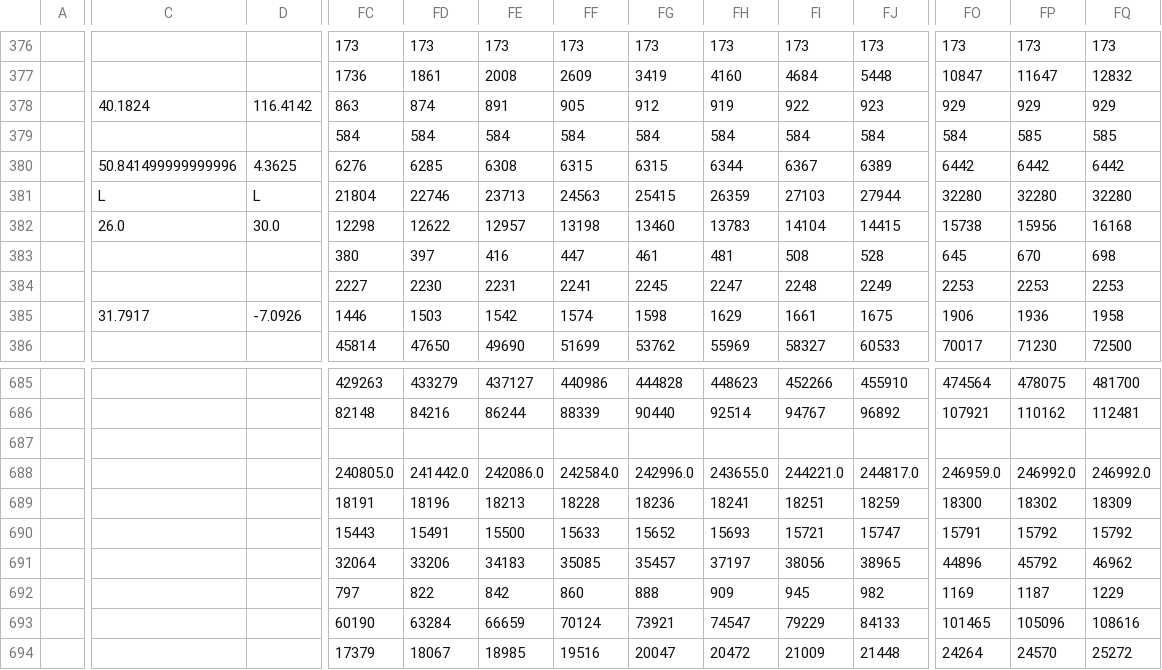
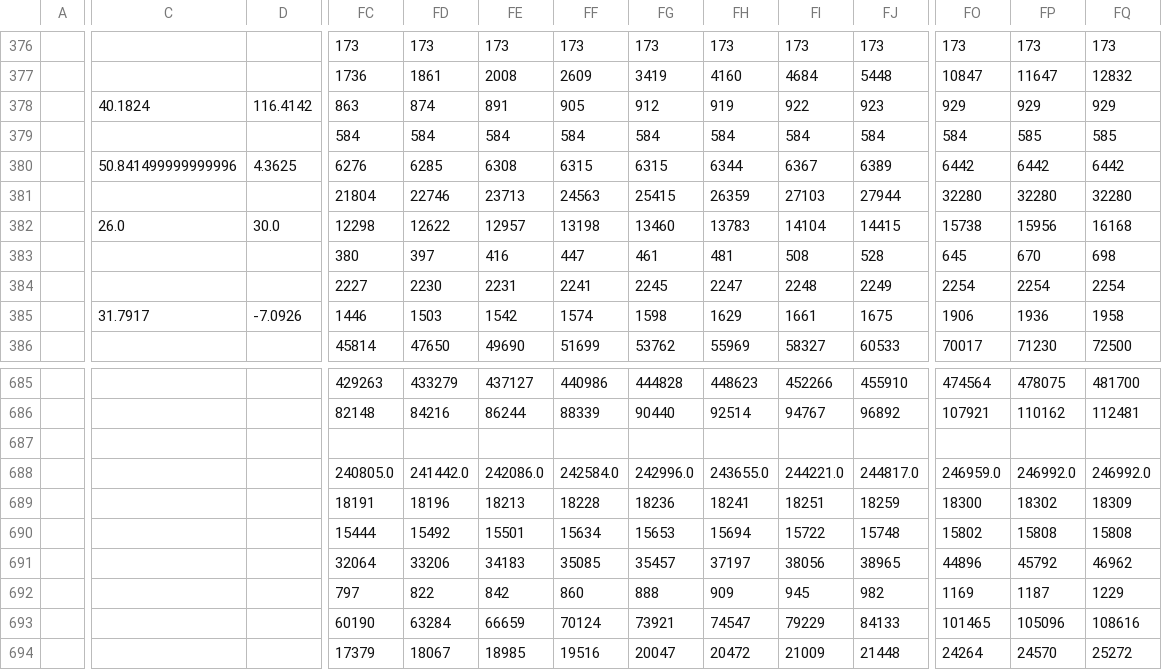
Before and after one commit to gerardbriscoe/corona, a CSV file: data/locations.csv, drawn as a sheet; only a part is shown, gaps mark what is left out; the diff covers the shown part only; the diff names each change by its address in the sheet, - before the commit and + after, or states it on an @@ line.

```diff
--- a/data/locations.csv
+++ b/data/locations.csv
-C381: L
+C381: (empty)
-D381: L
+D381: (empty)
-FO384: 2253
+FO384: 2254
-FP384: 2253
+FP384: 2254
-FQ384: 2253
+FQ384: 2254
-FC690: 15443
+FC690: 15444
-FD690: 15491
+FD690: 15492
-FE690: 15500
+FE690: 15501
-FF690: 15633
+FF690: 15634
-FG690: 15652
+FG690: 15653
-FH690: 15693
+FH690: 15694
-FI690: 15721
+FI690: 15722
-FJ690: 15747
+FJ690: 15748
-FO690: 15791
+FO690: 15802
-FP690: 15792
+FP690: 15808
-FQ690: 15792
+FQ690: 15808
```
Also changed, not shown: 4 edited cells elsewhere in this file, data/argentina.csv, data/cities.csv, 2 other files.
